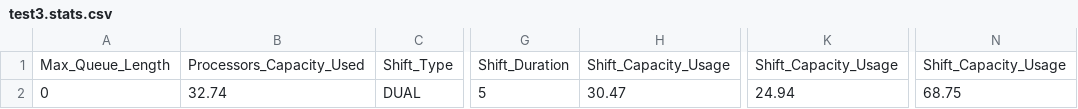
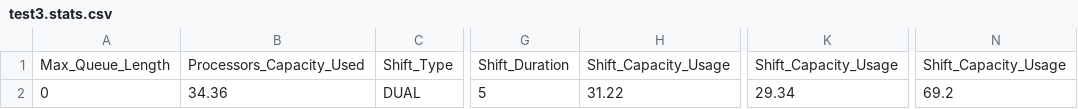
Before and after one commit to FerranAgulloLopez/sim-port, a CSV file: output/test3.stats.csv, drawn as a sheet; only a part is shown, gaps mark what is left out; the diff names each change by its address in the sheet, - before the commit and + after, or states it on an @@ line.

```diff
--- a/output/test3.stats.csv
+++ b/output/test3.stats.csv
-B2: 32.74
+B2: 34.36
-H2: 30.47
+H2: 31.22
-K2: 24.94
+K2: 29.34
-N2: 68.75
+N2: 69.2
```
Also changed, not shown: output/test1.csv, output/test2.stats.csv, 8 other files.
